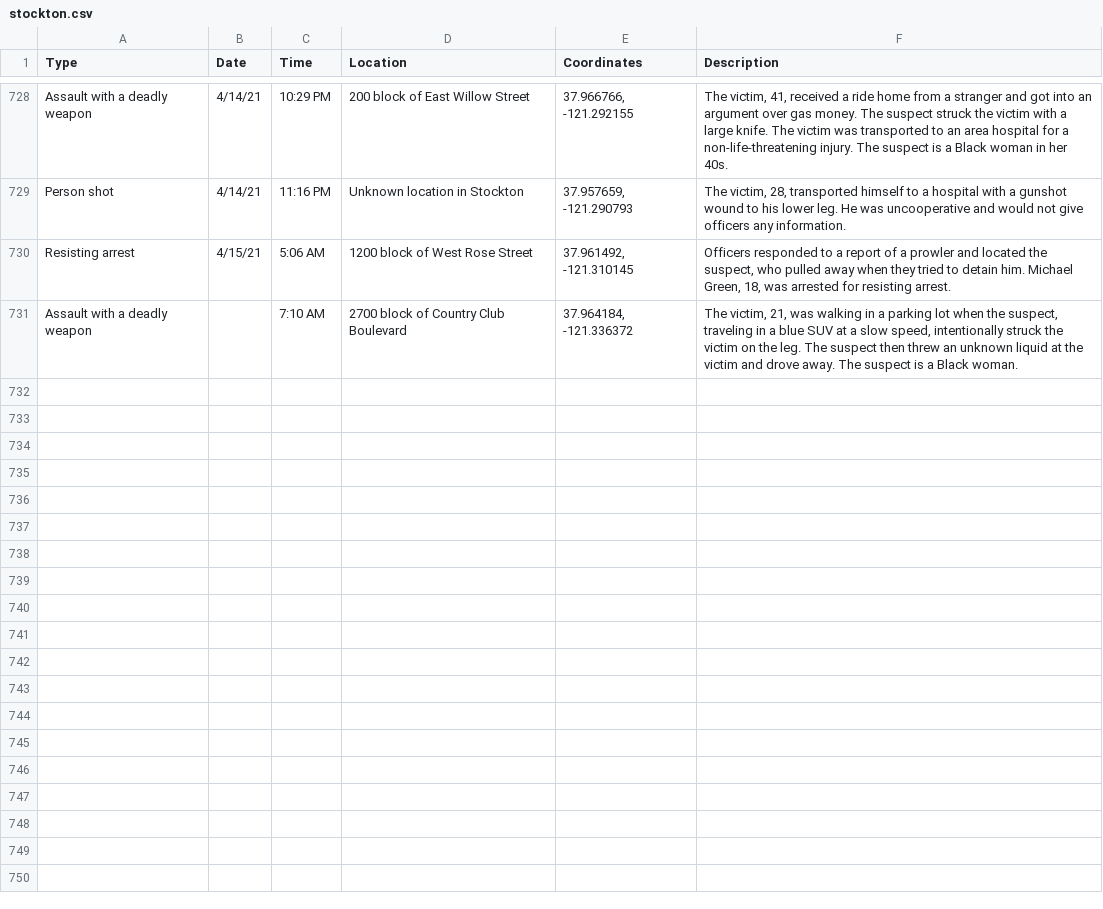
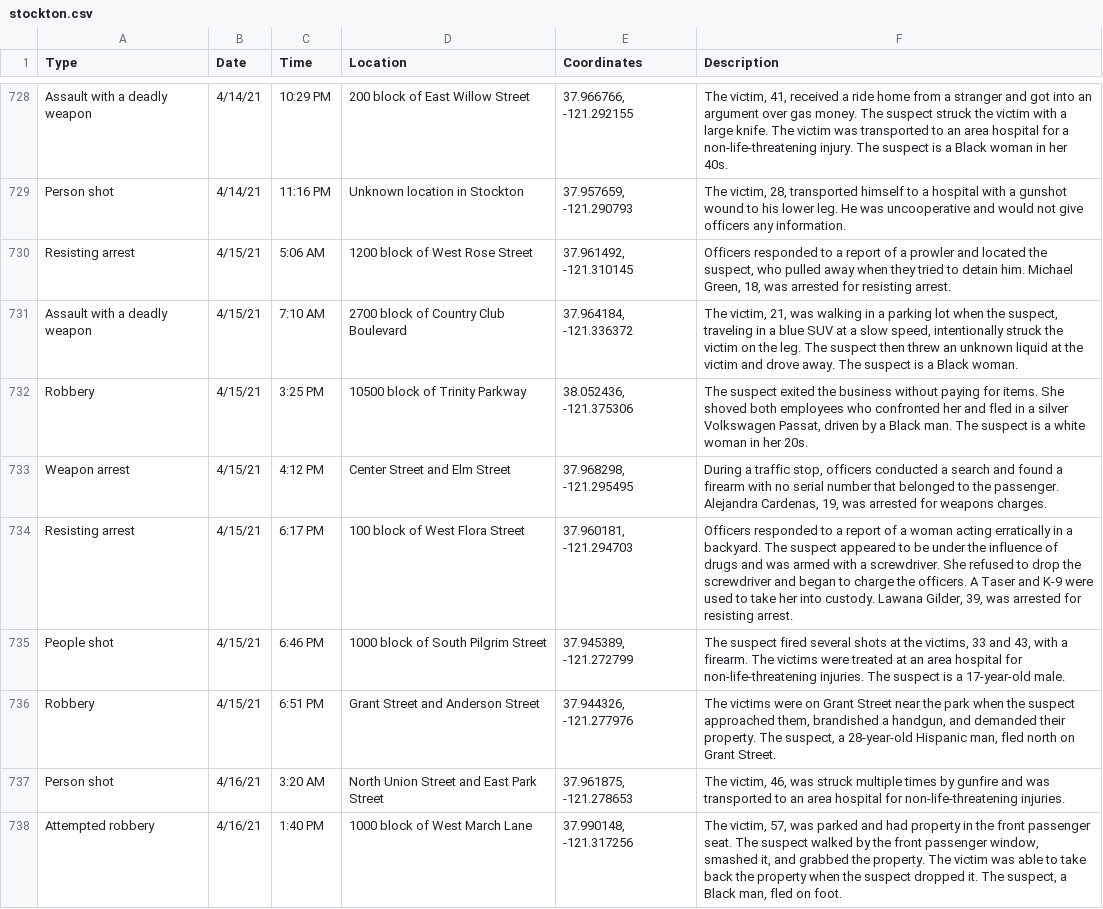
Before and after one commit to miriamwaldvogel/209politics, a CSV file: projects/crimemaps/data/stockton.csv, drawn as a sheet; only a part is shown, gaps mark what is left out.

```diff
--- a/projects/crimemaps/data/stockton.csv
+++ b/projects/crimemaps/data/stockton.csv
@@ -730,2 +730,9 @@ Person shot,4/14/21,11:16 PM,Unknown location in Stockton,"37.957659, -121.29079
 Resisting arrest,4/15/21,5:06 AM,1200 block of West Rose Street,"37.961492, -121.310145","Officers responded to a report of a prowler and located the suspect, who pulled away when they tried to detain him. Michael Green, 18, was arrested for resisting arrest."
-Assault with a deadly weapon,,7:10 AM,2700 block of Country Club Boulevard,"37.964184, -121.336372","The victim, 21, was walking in a parking lot when the suspect, traveling in a blue SUV at a slow speed, intentionally struck the victim on the leg. The suspect then threw an unknown liquid at the victim and drove away. The suspect is a Black woman."
+Assault with a deadly weapon,4/15/21,7:10 AM,2700 block of Country Club Boulevard,"37.964184, -121.336372","The victim, 21, was walking in a parking lot when the suspect, traveling in a blue SUV at a slow speed, intentionally struck the victim on the leg. The suspect then threw an unknown liquid at the victim and drove away. The suspect is a Black woman."
+Robbery,4/15/21,3:25 PM,10500 block of Trinity Parkway,"38.052436, -121.375306","The suspect exited the business without paying for items. She shoved both employees who confronted her and fled in a silver Volkswagen Passat, driven by a Black man. The suspect is a white woman in her 20s."
+Weapon arrest,4/15/21,4:12 PM,Center Street and Elm Street,"37.968298, -121.295495","During a traffic stop, officers conducted a search and found a firearm with no serial number that belonged to the passenger. Alejandra Cardenas, 19, was arrested for weapons charges."
+Resisting arrest,4/15/21,6:17 PM,100 block of West Flora Street,"37.960181, -121.294703","Officers responded to a report of a woman acting erratically in a backyard. The suspect appeared to be under the influence of drugs and was armed with a screwdriver. She refused to drop the screwdriver and began to charge the officers. A Taser and K-9 were used to take her into custody. Lawana Gilder, 39, was arrested for resisting arrest."
+People shot,4/15/21,6:46 PM,1000 block of South Pilgrim Street,"37.945389, -121.272799","The suspect fired several shots at the victims, 33 and 43, with a firearm. The victims were treated at an area hospital for non-life-threatening injuries. The suspect is a 17-year-old male."
+Robbery,4/15/21,6:51 PM,Grant Street and Anderson Street,"37.944326, -121.277976","The victims were on Grant Street near the park when the suspect approached them, brandished a handgun, and demanded their property. The suspect, a 28-year-old Hispanic man, fled north on Grant Street."
+Person shot,4/16/21,3:20 AM,North Union Street and East Park Street,"37.961875, -121.278653","The victim, 46, was struck multiple times by gunfire and was transported to an area hospital for non-life-threatening injuries."
+Attempted robbery,4/16/21,1:40 PM,1000 block of West March Lane,"37.990148, -121.317256","The victim, 57, was parked and had property in the front passenger seat. The suspect walked by the front passenger window, smashed it, and grabbed the property. The victim was able to take back the property when the suspect dropped it. The suspect, a Black man, fled on foot."
```
Also changed, not shown: 1 other file.
